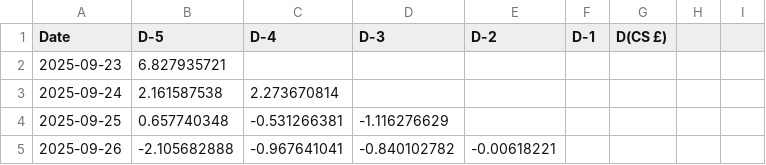
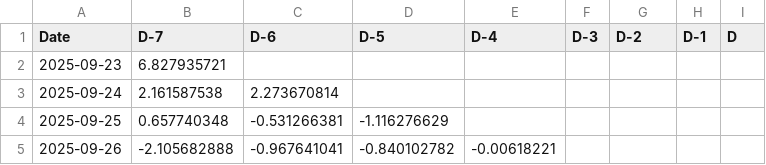
Before and after one commit to omarhajipwuk/css, a CSV file: css.csv, drawn as a sheet; only a part is shown; the diff names each change by its address in the sheet, - before the commit and + after, or states it on an @@ line.

Commit message:
Add files via upload

```diff
--- a/css.csv
+++ b/css.csv
-B1: D-5
+B1: D-7
-C1: D-4
+C1: D-6
-D1: D-3
+D1: D-5
-E1: D-2
+E1: D-4
-F1: D-1
+F1: D-3
-G1: D(CS £)
+G1: D-2
-H1: (empty)
+H1: D-1
-I1: (empty)
+I1: D
```
